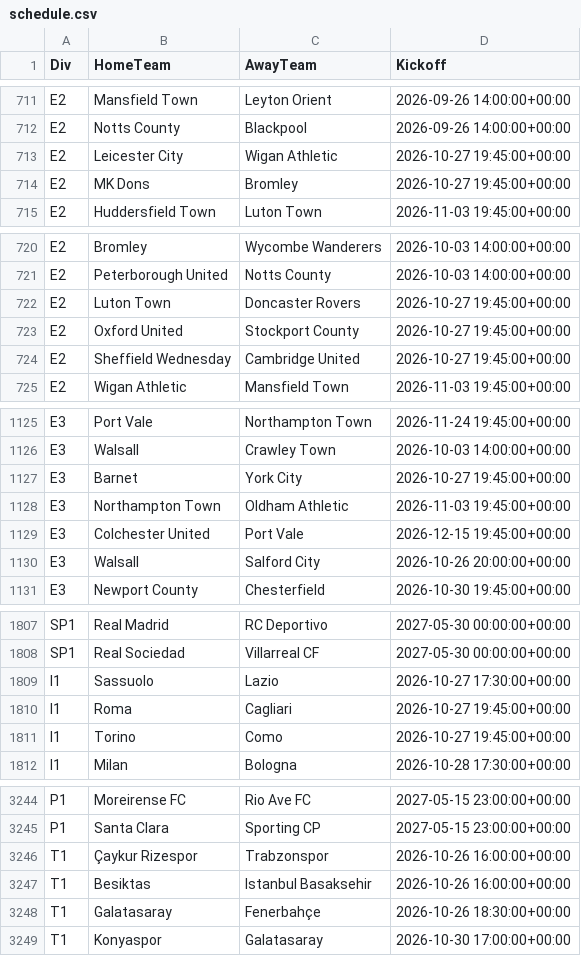
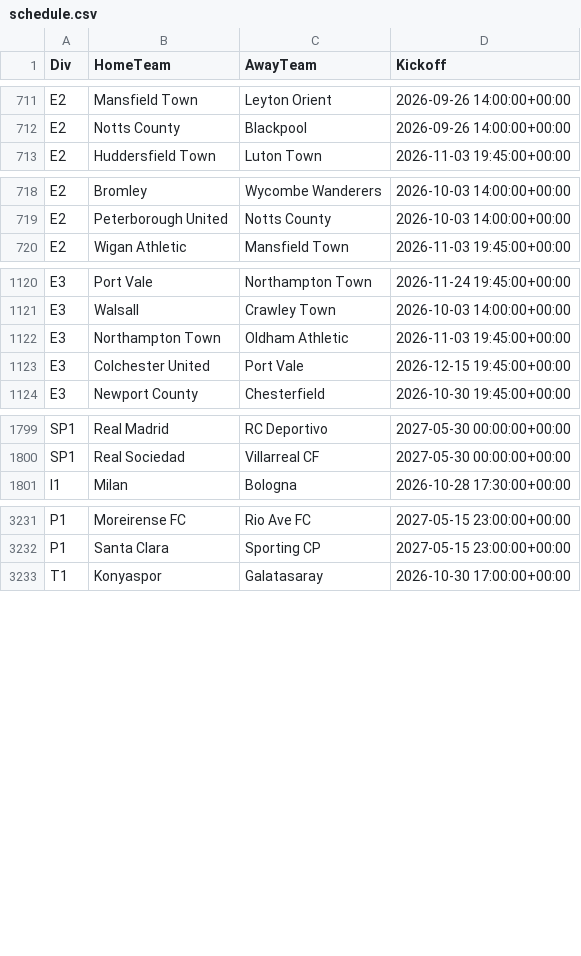
Before and after one commit to tambejasparh/epl-value-dashboard, a CSV file: data_snapshot/schedule.csv, drawn as a sheet; only a part is shown, gaps mark what is left out; the diff covers the shown part only.

```diff
--- a/data_snapshot/schedule.csv
+++ b/data_snapshot/schedule.csv
@@ -712,4 +712,2 @@ E2,Mansfield Town,Leyton Orient,2026-09-26 14:00:00+00:00
 E2,Notts County,Blackpool,2026-09-26 14:00:00+00:00
-E2,Leicester City,Wigan Athletic,2026-10-27 19:45:00+00:00
-E2,MK Dons,Bromley,2026-10-27 19:45:00+00:00
 E2,Huddersfield Town,Luton Town,2026-11-03 19:45:00+00:00
@@ -721,5 +719,2 @@ E2,Bromley,Wycombe Wanderers,2026-10-03 14:00:00+00:00
 E2,Peterborough United,Notts County,2026-10-03 14:00:00+00:00
-E2,Luton Town,Doncaster Rovers,2026-10-27 19:45:00+00:00
-E2,Oxford United,Stockport County,2026-10-27 19:45:00+00:00
-E2,Sheffield Wednesday,Cambridge United,2026-10-27 19:45:00+00:00
 E2,Wigan Athletic,Mansfield Town,2026-11-03 19:45:00+00:00
@@ -1126,6 +1121,4 @@ E3,Port Vale,Northampton Town,2026-11-24 19:45:00+00:00
 E3,Walsall,Crawley Town,2026-10-03 14:00:00+00:00
-E3,Barnet,York City,2026-10-27 19:45:00+00:00
 E3,Northampton Town,Oldham Athletic,2026-11-03 19:45:00+00:00
 E3,Colchester United,Port Vale,2026-12-15 19:45:00+00:00
-E3,Walsall,Salford City,2026-10-26 20:00:00+00:00
 E3,Newport County,Chesterfield,2026-10-30 19:45:00+00:00
@@ -1808,5 +1800,2 @@ SP1,Real Madrid,RC Deportivo,2027-05-30 00:00:00+00:00
 SP1,Real Sociedad,Villarreal CF,2027-05-30 00:00:00+00:00
-I1,Sassuolo,Lazio,2026-10-27 17:30:00+00:00
-I1,Roma,Cagliari,2026-10-27 19:45:00+00:00
-I1,Torino,Como,2026-10-27 19:45:00+00:00
 I1,Milan,Bologna,2026-10-28 17:30:00+00:00
@@ -3245,5 +3232,2 @@ P1,Moreirense FC,Rio Ave FC,2027-05-15 23:00:00+00:00
 P1,Santa Clara,Sporting CP,2027-05-15 23:00:00+00:00
-T1,Çaykur Rizespor,Trabzonspor,2026-10-26 16:00:00+00:00
-T1,Besiktas,Istanbul Basaksehir,2026-10-26 16:00:00+00:00
-T1,Galatasaray,Fenerbahçe,2026-10-26 18:30:00+00:00
 T1,Konyaspor,Galatasaray,2026-10-30 17:00:00+00:00
```
Also changed, not shown: 3 removed rows elsewhere in this file, best_picks_log.csv, data_snapshot/af_injuries.csv, 10 other files.
